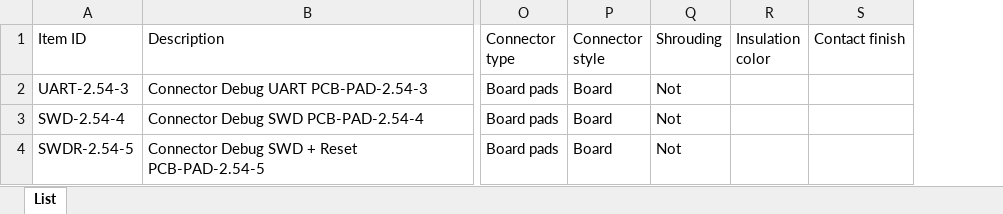
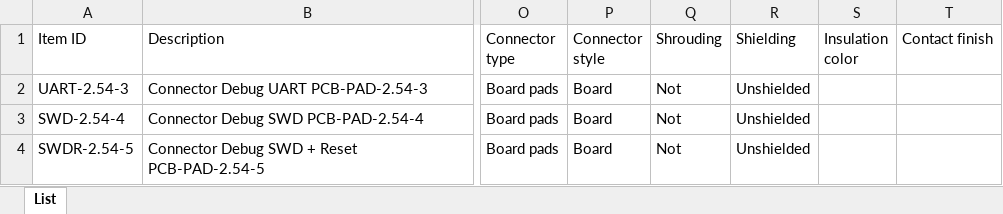
Before and after one commit to danil-murashkin/Electronics, an Excel workbook: Mechanical/Connectors/Debug/Database/Mechanical_Connectors_Debug_GOST.xlsx, sheet List, drawn as a sheet; only a part is shown, gaps mark what is left out; values as stored, in another font and other column widths than the file's, no borders; the diff names each change by its address in the sheet, - before the commit and + after, or states it on an @@ line.

```diff
--- a/Mechanical/Connectors/Debug/Database/Mechanical_Connectors_Debug_GOST.xlsx (sheet List)
+++ b/Mechanical/Connectors/Debug/Database/Mechanical_Connectors_Debug_GOST.xlsx (sheet List)
+column R (Shielding), rows 2-4: all Unshielded
```
Also changed, not shown: Mechanical/Connectors/Modular/Database/Mechanical_Connectors_Modular_GOST.xlsx, Mechanical/Connectors/Rectangular/Database/Mechanical_Connectors_Rectangular_1.25_GH_GOST.xlsx, 26 other files.
